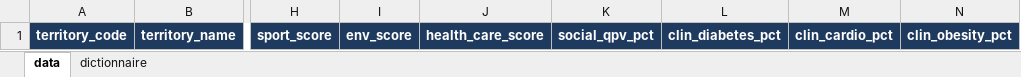
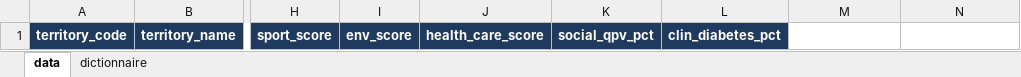
Before and after one commit to alberti8-sketch/Wellness-platforme, an Excel workbook: data/wellness_template.xlsx, sheet data, drawn as a sheet; only a part is shown, gaps mark what is left out; values as stored, in another font and other column widths than the file's, no borders; the diff names each change by its address in the sheet, - before the commit and + after, or states it on an @@ line.

Commit message:
feat: diabetes as the single example disease, prevention data enrichment
- Keep diabetes only: prediction (single model), map, side panel, comparison, trends API,
  catalog (CLIN = diabetes) and weight evidence; other pathologies removed
- Enrichment from the team workbook prototype 2 (« Comportements préventifs »): screening and
  vaccination rates, sub-indices and preventive-behaviour index (ICP) for the 96 departments
- Prevention on the France map, in the city side panel and in the comparison
- WP25 cities enriched with their department's diabetes prevalence (outcome dimension, weight 0)
- Prevention indicators tested as tree features: they lower the CV score (0.47 -> 0.37), not used

```diff
--- a/data/wellness_template.xlsx (sheet data)
+++ b/data/wellness_template.xlsx (sheet data)
-M1: clin_cardio_pct
+M1: (empty)
-M1:N1 fill: #1F3A5F
+M1:N1 fill: none
-N1: clin_obesity_pct
+N1: (empty)
```
Also changed, not shown: sheet dictionnaire, data/wp25_communes.xlsx, 22 other files.
